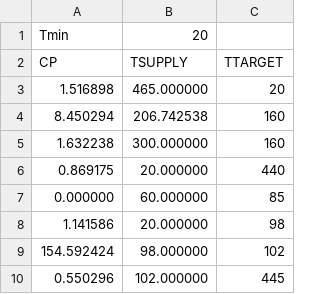
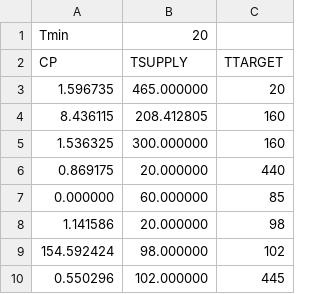
Before and after one commit to anoldfriend0718/CaL, a CSV file: src01/Bra-Dehy-Hydr-Bra/tutorial/streams/streams_2.csv, drawn as a sheet.

```diff
--- a/src01/Bra-Dehy-Hydr-Bra/tutorial/streams/streams_2.csv
+++ b/src01/Bra-Dehy-Hydr-Bra/tutorial/streams/streams_2.csv
@@ -2,5 +2,5 @@ Tmin, 20,
 CP, TSUPPLY, TTARGET
-1.516898,465.000000,20
-8.450294 ,206.742538   ,   160
-1.632238 ,300.000000   ,   160
+1.596735,465.000000,20
+8.436115 ,208.412805   ,   160
+1.536325 ,300.000000   ,   160
 0.869175  ,20.000000    ,  440
```
Also changed, not shown: src01/Bra-Dehy-Hydr-Bra/tutorial/streams/manystreams.csv, 17 other files.
